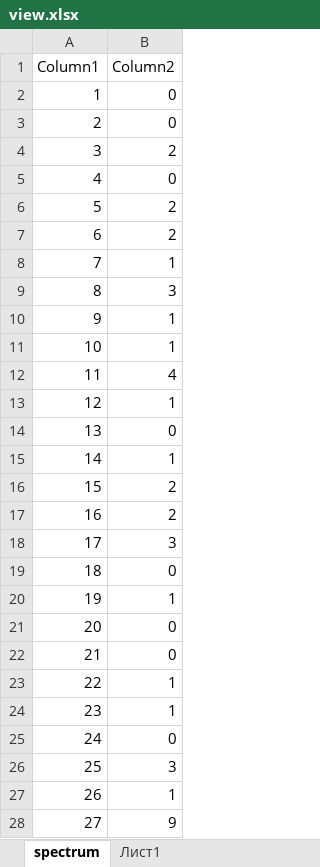
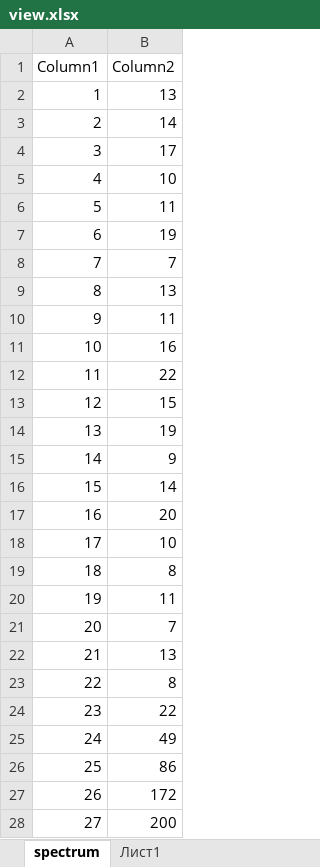
Before and after one commit to Am6er/nanopro, an Excel workbook: view.xlsx, sheet spectrum, drawn as a sheet; only a part is shown; values as stored, in another font and other column widths than the file's, no borders; charts and pictures and table styles not drawn; the diff covers the shown part only; the diff names each change by its address in the sheet, - before the commit and + after, or states it on an @@ line.

```diff
--- a/view.xlsx (sheet spectrum)
+++ b/view.xlsx (sheet spectrum)
-B2 (Column2): 0
+B2 (Column2): 13
-B3 (Column2): 0
+B3 (Column2): 14
-B4 (Column2): 2
+B4 (Column2): 17
-B5 (Column2): 0
+B5 (Column2): 10
-B6 (Column2): 2
+B6 (Column2): 11
-B7 (Column2): 2
+B7 (Column2): 19
-B8 (Column2): 1
+B8 (Column2): 7
-B9 (Column2): 3
+B9 (Column2): 13
-B10 (Column2): 1
+B10 (Column2): 11
-B11 (Column2): 1
+B11 (Column2): 16
-B12 (Column2): 4
+B12 (Column2): 22
-B13 (Column2): 1
+B13 (Column2): 15
-B14 (Column2): 0
+B14 (Column2): 19
-B15 (Column2): 1
+B15 (Column2): 9
-B16 (Column2): 2
+B16 (Column2): 14
-B17 (Column2): 2
+B17 (Column2): 20
-B18 (Column2): 3
+B18 (Column2): 10
-B19 (Column2): 0
+B19 (Column2): 8
-B20 (Column2): 1
+B20 (Column2): 11
-B21 (Column2): 0
+B21 (Column2): 7
-B22 (Column2): 0
+B22 (Column2): 13
-B23 (Column2): 1
+B23 (Column2): 8
-B24 (Column2): 1
+B24 (Column2): 22
-B25 (Column2): 0
+B25 (Column2): 49
-B26 (Column2): 3
+B26 (Column2): 86
-B27 (Column2): 1
+B27 (Column2): 172
-B28 (Column2): 9
+B28 (Column2): 200
```
Also changed, not shown: 1273 edited cells elsewhere in this sheet, charts or pictures, 3 other files.
